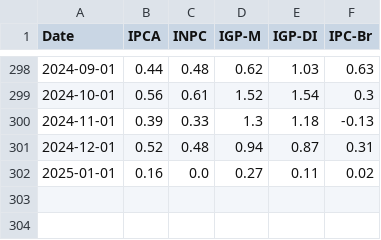
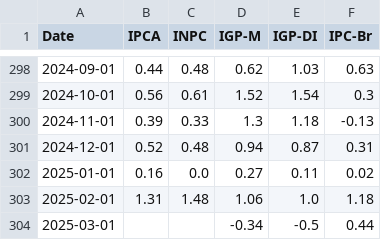
Before and after one commit to AntonioRomao413/auto, a CSV file: projeto/dados_tratados.csv, drawn as a sheet; only a part is shown, gaps mark what is left out.

```diff
--- a/projeto/dados_tratados.csv
+++ b/projeto/dados_tratados.csv
@@ -302 +302,3 @@ Date,IPCA,INPC,IGP-M,IGP-DI,IPC-Br
 2025-01-01,0.16,0.0,0.27,0.11,0.02
+2025-02-01,1.31,1.48,1.06,1.0,1.18
+2025-03-01,,,-0.34,-0.5,0.44
```
